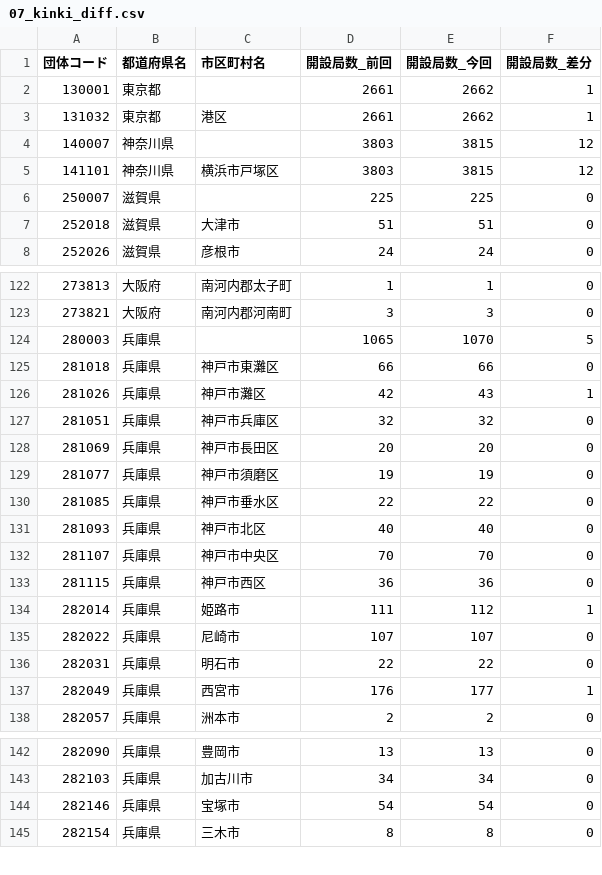
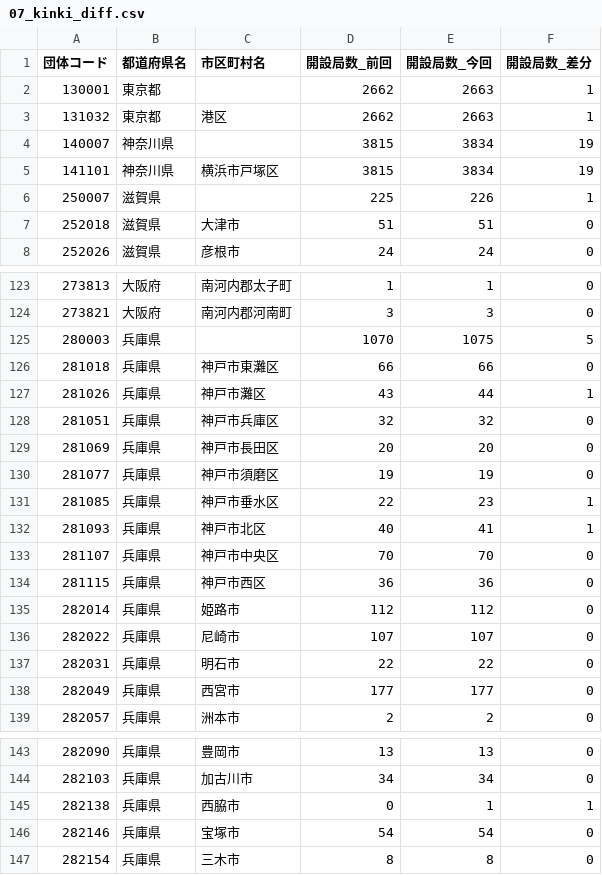
Before and after one commit to imabari/musen, a CSV file: 07_kinki_diff.csv, drawn as a sheet; only a part is shown, gaps mark what is left out; the diff covers the shown part only.

```diff
--- a/07_kinki_diff.csv
+++ b/07_kinki_diff.csv
@@ -1,7 +1,7 @@
 団体コード,都道府県名,市区町村名,開設局数_前回,開設局数_今回,開設局数_差分
-130001,東京都,,2661,2662,1
-131032,東京都,港区,2661,2662,1
-140007,神奈川県,,3803,3815,12
-141101,神奈川県,横浜市戸塚区,3803,3815,12
-250007,滋賀県,,225,225,0
+130001,東京都,,2662,2663,1
+131032,東京都,港区,2662,2663,1
+140007,神奈川県,,3815,3834,19
+141101,神奈川県,横浜市戸塚区,3815,3834,19
+250007,滋賀県,,225,226,1
 252018,滋賀県,大津市,51,51,0
@@ -123,5 +124,5 @@
 273821,大阪府,南河内郡河南町,3,3,0
-280003,兵庫県,,1065,1070,5
+280003,兵庫県,,1070,1075,5
 281018,兵庫県,神戸市東灘区,66,66,0
-281026,兵庫県,神戸市灘区,42,43,1
+281026,兵庫県,神戸市灘区,43,44,1
 281051,兵庫県,神戸市兵庫区,32,32,0
@@ -129,10 +130,10 @@
 281077,兵庫県,神戸市須磨区,19,19,0
-281085,兵庫県,神戸市垂水区,22,22,0
-281093,兵庫県,神戸市北区,40,40,0
+281085,兵庫県,神戸市垂水区,22,23,1
+281093,兵庫県,神戸市北区,40,41,1
 281107,兵庫県,神戸市中央区,70,70,0
 281115,兵庫県,神戸市西区,36,36,0
-282014,兵庫県,姫路市,111,112,1
+282014,兵庫県,姫路市,112,112,0
 282022,兵庫県,尼崎市,107,107,0
 282031,兵庫県,明石市,22,22,0
-282049,兵庫県,西宮市,176,177,1
+282049,兵庫県,西宮市,177,177,0
 282057,兵庫県,洲本市,2,2,0
@@ -143,2 +144,3 @@
 282103,兵庫県,加古川市,34,34,0
+282138,兵庫県,西脇市,0,1,1
 282146,兵庫県,宝塚市,54,54,0
```
Also changed, not shown: 2 added rows and 48 edited cells elsewhere in this file, 00_prefs_diff.csv, 03_kanto_diff.csv, 6 other files.
